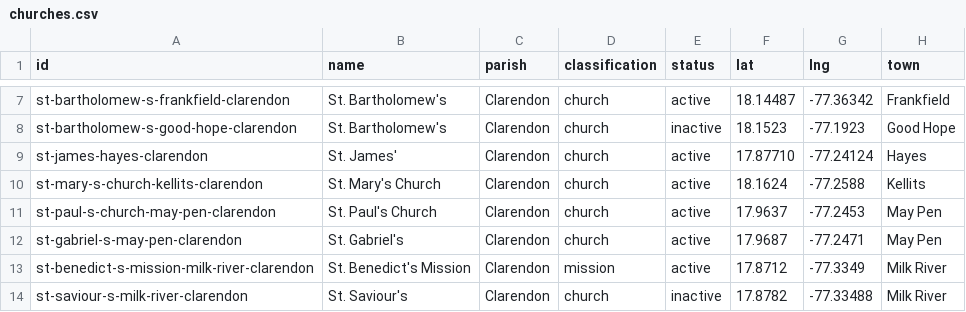
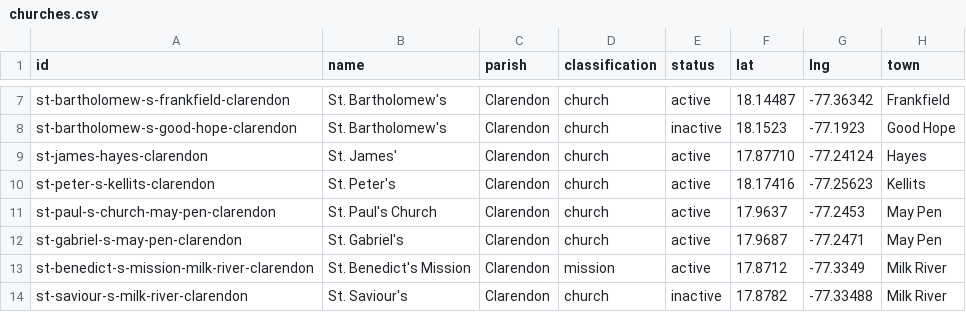
Before and after one commit to kwierenga/Anglican-Churches-in-Jamaica, a CSV file: data/churches.csv, drawn as a sheet; only a part is shown, gaps mark what is left out.

```diff
--- a/data/churches.csv
+++ b/data/churches.csv
@@ -9,3 +9,3 @@ st-bartholomew-s-good-hope-clarendon,St. Bartholomew's,Clarendon,church,inactive
 st-james-hayes-clarendon,St. James',Clarendon,church,active,17.87710,-77.24124,Hayes
-st-mary-s-church-kellits-clarendon,St. Mary's Church,Clarendon,church,active,18.1624,-77.2588,Kellits
+st-peter-s-kellits-clarendon,St. Peter's,Clarendon,church,active,18.17416,-77.25623,Kellits
 st-paul-s-church-may-pen-clarendon,St. Paul's Church,Clarendon,church,active,17.9637,-77.2453,May Pen
```
